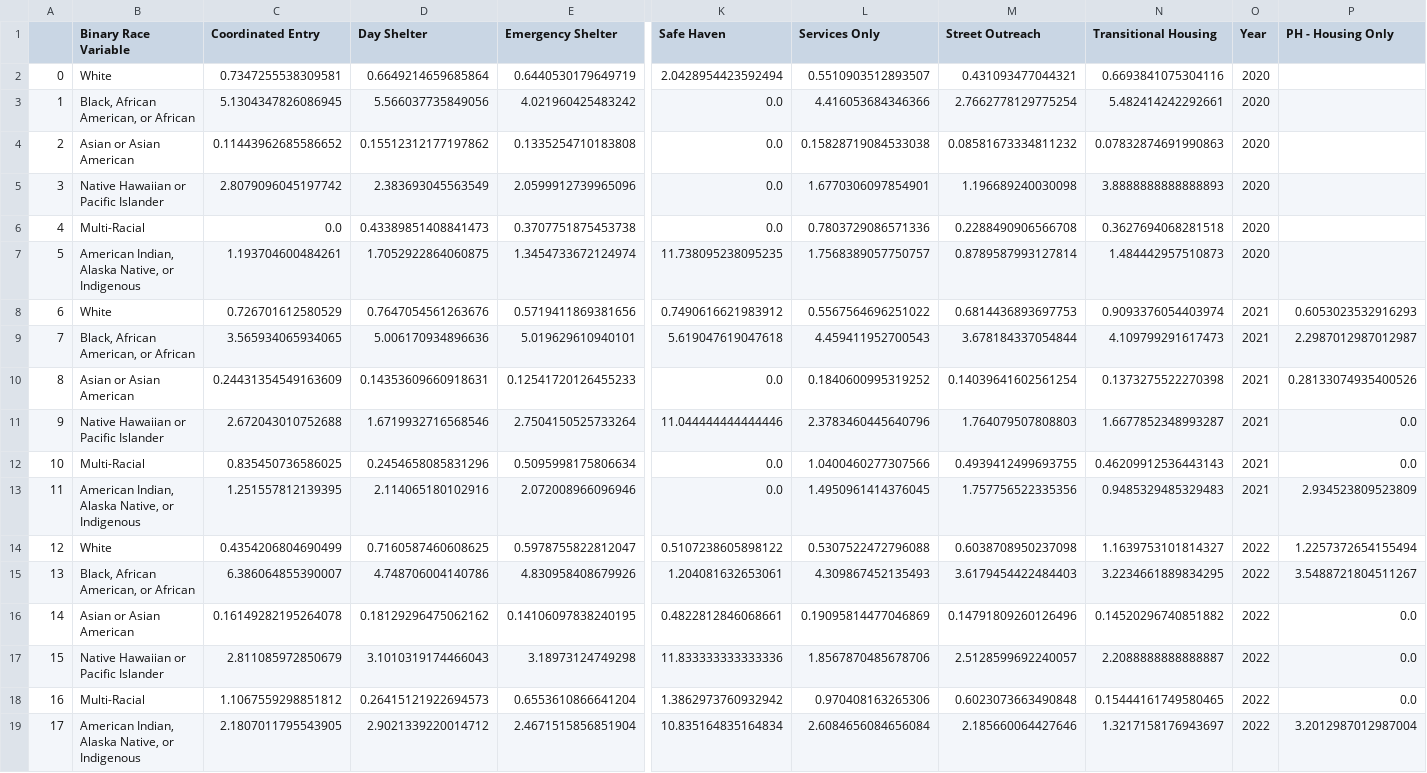
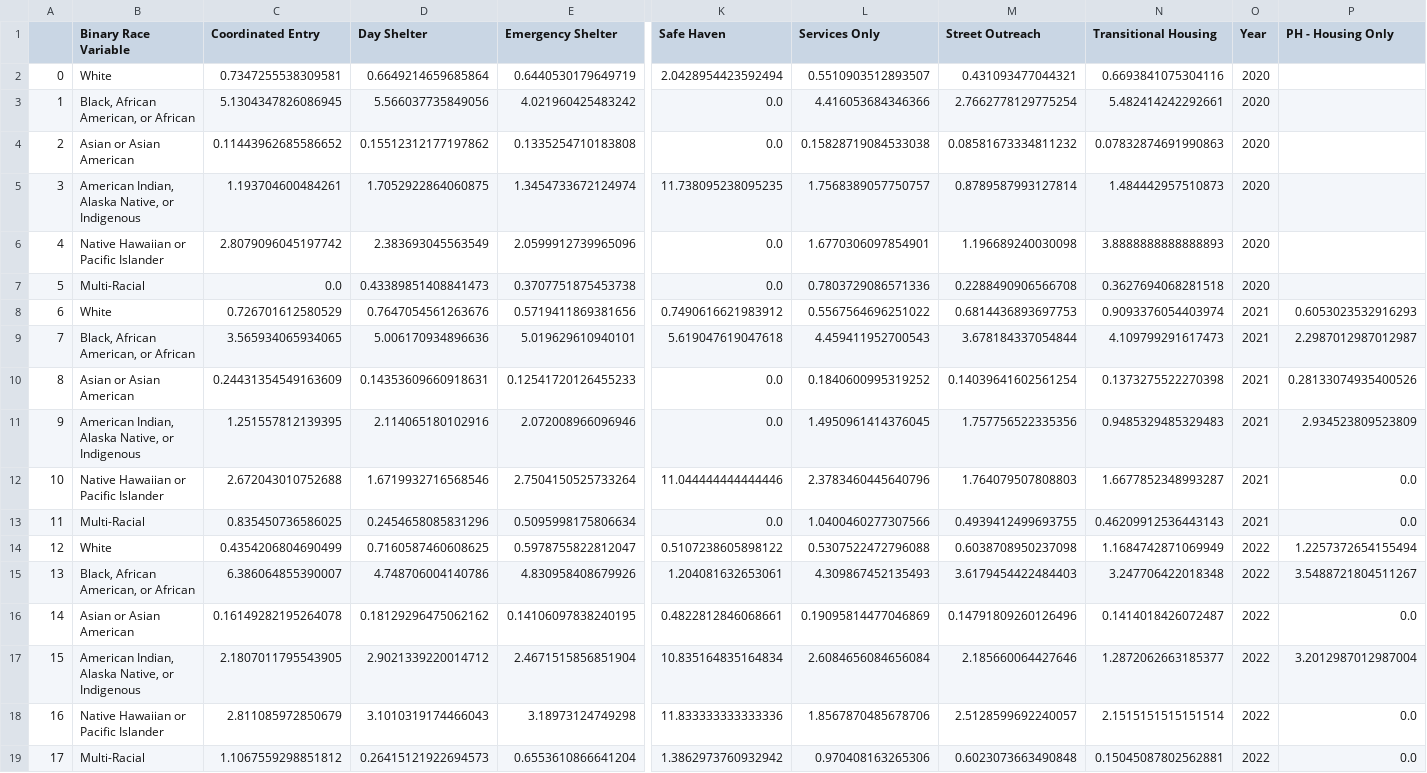
Before and after one commit to cdeleon13/newsletterapp, a CSV file: assets/binary_race_likeliness_data_df.csv, drawn as a sheet; only a part is shown, gaps mark what is left out; removed rows and columns are numbered as before the commit, all else as after; rows hold the shown columns only; the diff names each change by its address in the sheet, - before the commit and + after, or states it on an @@ line.

```diff
--- a/assets/binary_race_likeliness_data_df.csv
+++ b/assets/binary_race_likeliness_data_df.csv
+row 5: 3 | American Indian, Alaska Native, or Indigenous | 1.193704600484261 | 1.7052922864060875 | 1.3454733672124974 | 11.738095238095235 | 1.7568389057750757 | 0.8789587993127814 | 1.484442957510873 | 2020
-A6: 3
+A6: 4
-A7: 4
+A7: 5
-row 7: 5 | American Indian, Alaska Native, or Indigenous | 1.193704600484261 | 1.7052922864060875 | 1.3454733672124974 | 11.738095238095235 | 1.7568389057750757 | 0.8789587993127814 | 1.484442957510873 | 2020
+row 11: 9 | American Indian, Alaska Native, or Indigenous | 1.251557812139395 | 2.114065180102916 | 2.072008966096946 | 0.0 | 1.4950961414376045 | 1.757756522335356 | 0.9485329485329483 | 2021 | 2.934523809523809
-A12: 9
+A12: 10
-A13: 10
+A13: 11
-row 13: 11 | American Indian, Alaska Native, or Indigenous | 1.251557812139395 | 2.114065180102916 | 2.072008966096946 | 0.0 | 1.4950961414376045 | 1.757756522335356 | 0.9485329485329483 | 2021 | 2.934523809523809
-N14 (Transitional Housing): 1.1639753101814327
+N14 (Transitional Housing): 1.1684742871069949
-N15 (Transitional Housing): 3.2234661889834295
+N15 (Transitional Housing): 3.247706422018348
-N16 (Transitional Housing): 0.14520296740851882
+N16 (Transitional Housing): 0.1414018426072487
+row 17: 15 | American Indian, Alaska Native, or Indigenous | 2.1807011795543905 | 2.9021339220014712 | 2.4671515856851904 | 10.835164835164834 | 2.6084656084656084 | 2.185660064427646 | 1.2872062663185377 | 2022 | 3.2012987012987004
-A18: 15
+A18: 16
-N18 (Transitional Housing): 2.2088888888888887
+N18 (Transitional Housing): 2.1515151515151514
-A19: 16
+A19: 17
-N19 (Transitional Housing): 0.15444161749580465
+N19 (Transitional Housing): 0.15045087802562881
-row 19: 17 | American Indian, Alaska Native, or Indigenous | 2.1807011795543905 | 2.9021339220014712 | 2.4671515856851904 | 10.835164835164834 | 2.6084656084656084 | 2.185660064427646 | 1.3217158176943697 | 2022 | 3.2012987012987004
```
Also changed, not shown: assets/active_binary_race_data_percent_by_pop_df.csv, assets/binary_race_data_percent_by_pop_df.csv, 9 other files.
